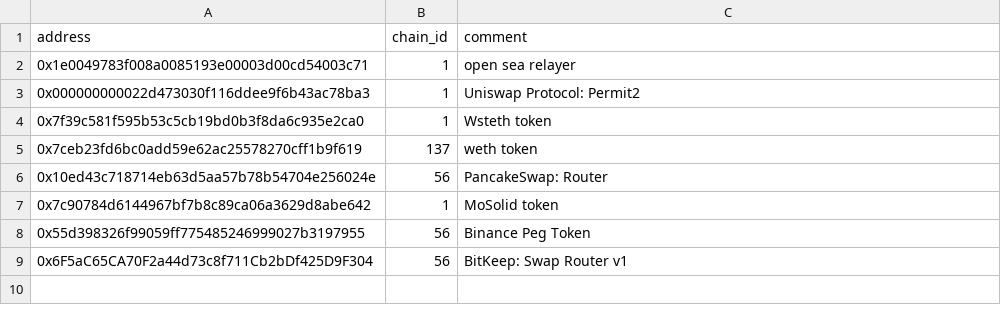
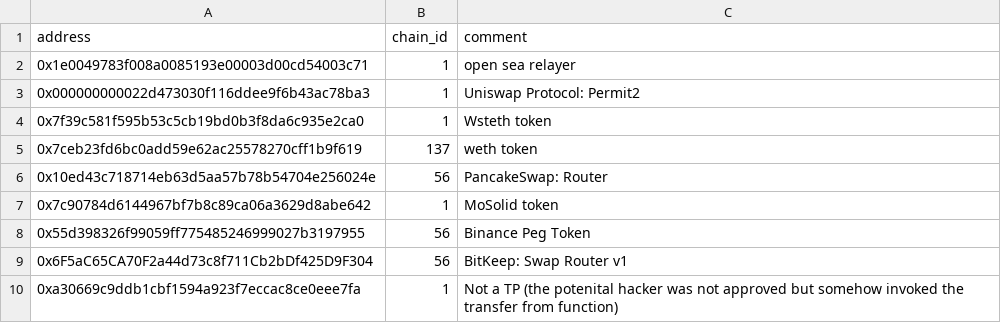
Before and after one commit to forta-network/starter-kits, a CSV file: scam-detector-py/fp_list.csv, drawn as a sheet.

Commit message:
Update fp_list.csv

```diff
--- a/scam-detector-py/fp_list.csv
+++ b/scam-detector-py/fp_list.csv
@@ -9 +9,2 @@ address,chain_id,comment
 0x6F5aC65CA70F2a44d73c8f711Cb2bDf425D9F304,56,BitKeep: Swap Router v1
+0xa30669c9ddb1cbf1594a923f7eccac8ce0eee7fa,1,Not a TP (the potenital hacker was not approved but somehow invoked the transfer from function)
```
